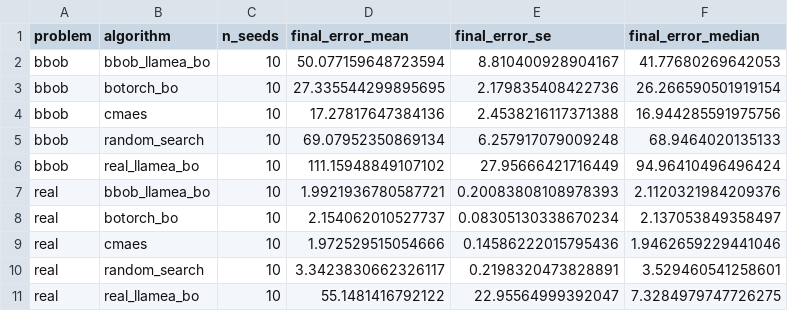
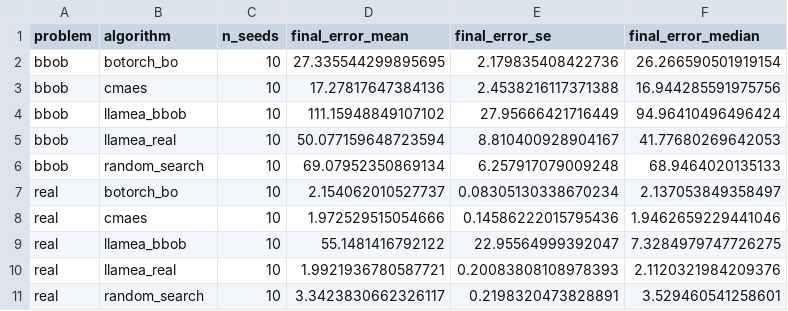
Before and after one commit to HippolyteLC/BO_A1, a CSV file: plots/output/summary_final_error.csv, drawn as a sheet; removed rows and columns are numbered as before the commit, all else as after; the diff names each change by its address in the sheet, - before the commit and + after, or states it on an @@ line.

Commit message:
fixed output plots, fixed variable naming

```diff
--- a/plots/output/summary_final_error.csv
+++ b/plots/output/summary_final_error.csv
-row 2: bbob | bbob_llamea_bo | 10 | 50.077159648723594 | 8.810400928904167 | 41.77680269642053
+row 4: bbob | llamea_bbob | 10 | 111.15948849107102 | 27.95666421716449 | 94.96410496496424
+row 5: bbob | llamea_real | 10 | 50.077159648723594 | 8.810400928904167 | 41.77680269642053
-row 6: bbob | real_llamea_bo | 10 | 111.15948849107102 | 27.95666421716449 | 94.96410496496424
-row 7: real | bbob_llamea_bo | 10 | 1.9921936780587721 | 0.20083808108978393 | 2.1120321984209376
+row 9: real | llamea_bbob | 10 | 55.1481416792122 | 22.95564999392047 | 7.3284979747726275
+row 10: real | llamea_real | 10 | 1.9921936780587721 | 0.20083808108978393 | 2.1120321984209376
-row 11: real | real_llamea_bo | 10 | 55.1481416792122 | 22.95564999392047 | 7.3284979747726275
```
Also changed, not shown: 45 other files.
